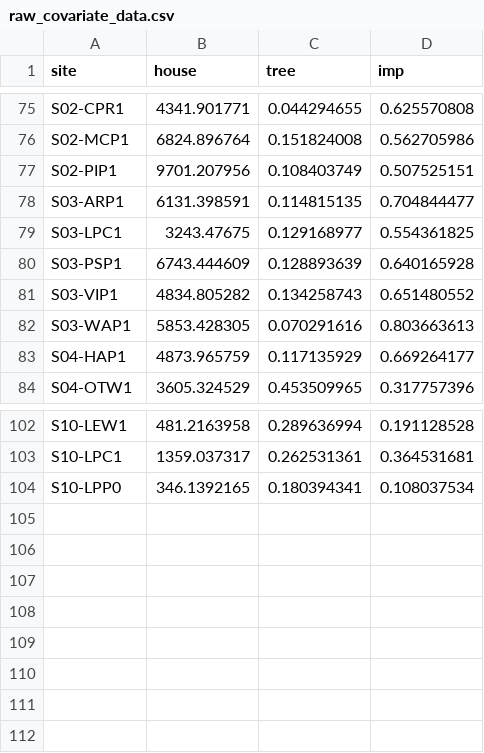
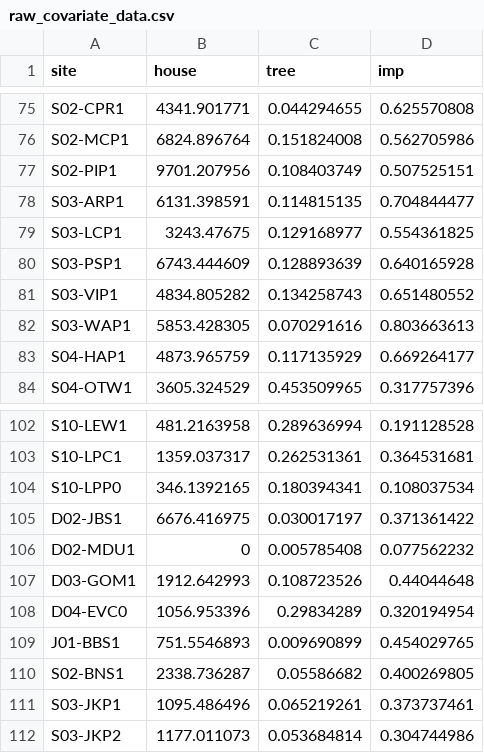
Before and after one commit to mfidino/coyote-mange, a CSV file: data/raw_covariate_data.csv, drawn as a sheet; only a part is shown, gaps mark what is left out.

```diff
--- a/data/raw_covariate_data.csv
+++ b/data/raw_covariate_data.csv
@@ -78,3 +78,3 @@ S02-PIP1,9701.207956,0.108403749,0.507525151
 S03-ARP1,6131.398591,0.114815135,0.704844477
-S03-LPC1,3243.47675,0.129168977,0.554361825
+S03-LCP1,3243.47675,0.129168977,0.554361825
 S03-PSP1,6743.444609,0.128893639,0.640165928
@@ -104 +104,9 @@ S10-LPC1,1359.037317,0.262531361,0.364531681
 S10-LPP0,346.1392165,0.180394341,0.108037534
+D02-JBS1,6676.416975,0.030017197,0.371361422
+D02-MDU1,0,0.005785408,0.077562232
+D03-GOM1,1912.642993,0.108723526,0.44044648
+D04-EVC0,1056.953396,0.29834289,0.320194954
+J01-BBS1,751.5546893,0.009690899,0.454029765
+S02-BNS1,2338.736287,0.05586682,0.400269805
+S03-JKP1,1095.486496,0.065219261,0.373737461
+S03-JKP2,1177.011073,0.053684814,0.304744986
```
Also changed, not shown: 16 other files.
